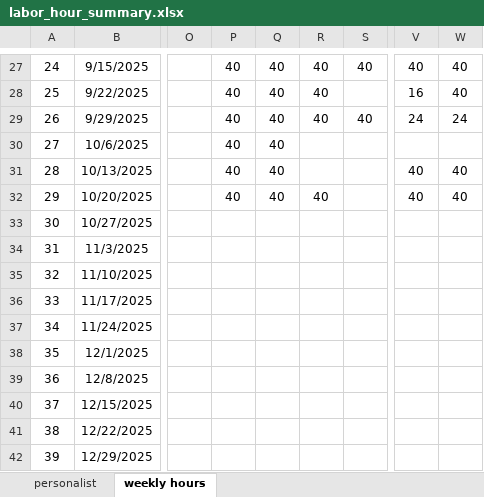
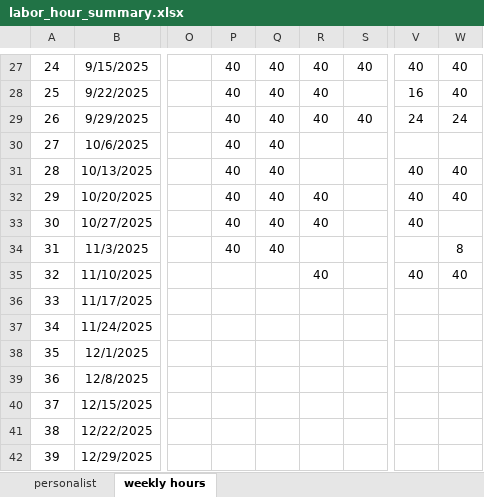
Before and after one commit to xiaosongchen1977/geo-project-tracker-ohio2025, an Excel workbook: labor_hour_summary.xlsx, sheet weekly hours, drawn as a sheet; only a part is shown, gaps mark what is left out; values as stored, in another font and other column widths than the file's, no borders; the diff names each change by its address in the sheet, - before the commit and + after, or states it on an @@ line.

Commit message:
Update web reports - 2025-11-15 23:20:32

```diff
--- a/labor_hour_summary.xlsx (sheet weekly hours)
+++ b/labor_hour_summary.xlsx (sheet weekly hours)
-P33:P34: (empty)
+P33:P34: 40
-Q33:Q34: (empty)
+Q33:Q34: 40
-R33: (empty)
+R33: 40
-V33: (empty)
+V33: 40
-W34: (empty)
+W34: 8
-R35: (empty)
+R35: 40
-V35: (empty)
+V35: 40
-W35: (empty)
+W35: 40
```
